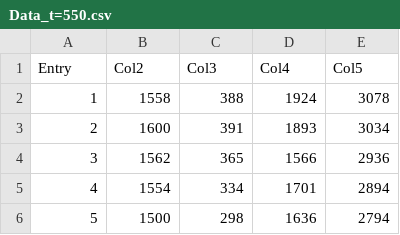
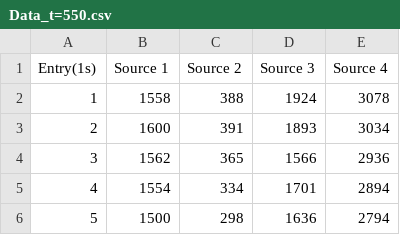
Before and after one commit to dmarq537/RadioactiveSource, a CSV file: Data_t=550.csv, drawn as a sheet; only a part is shown; removed rows and columns are numbered as before the commit, all else as after; the diff names each change by its address in the sheet, - before the commit and + after, or states it on an @@ line.

Commit message:
Update Data_t=550.csv
added sources titles and entry label

```diff
--- a/Data_t=550.csv
+++ b/Data_t=550.csv
-row 1: Entry | Col2 | Col3 | Col4 | Col5
+row 1: Entry(1s) | Source 1 | Source 2 | Source 3 | Source 4
```
